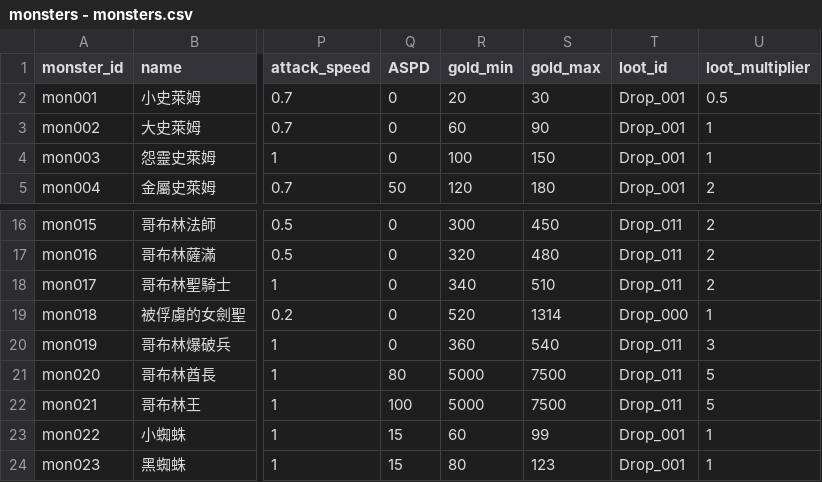
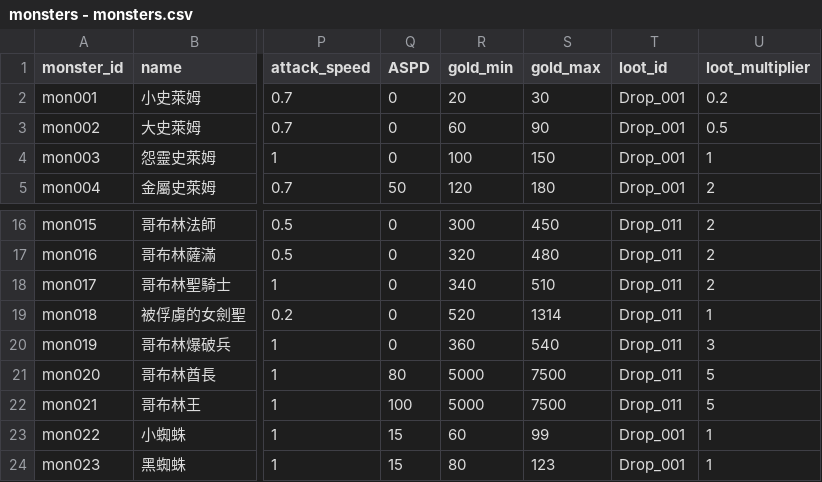
Before and after one commit to longagoseason/Dream-Crafter, a CSV file: source/monsters - monsters.csv, drawn as a sheet; only a part is shown, gaps mark what is left out; the diff names each change by its address in the sheet, - before the commit and + after, or states it on an @@ line.

```diff
--- a/source/monsters - monsters.csv
+++ b/source/monsters - monsters.csv
-U2 (loot_multiplier): 0.5
+U2 (loot_multiplier): 0.2
-U3 (loot_multiplier): 1
+U3 (loot_multiplier): 0.5
-T19 (loot_id): Drop_000
+T19 (loot_id): Drop_011
```
Also changed, not shown: source/Drop_loot_id - Drop_loot_id.csv, source/character_skills - character_skills.csv, 2 other files.
